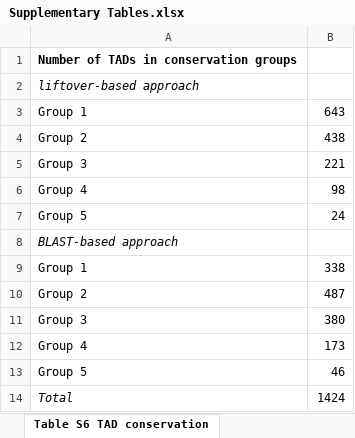
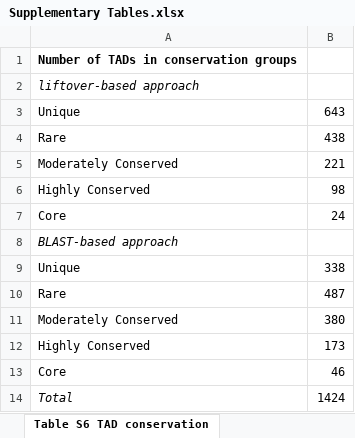
Before and after one commit to aminakur/Comparative_3D_genome_rice, an Excel workbook: tables/Supplementary Tables.xlsx, sheet Table S6 TAD conservation, drawn as a sheet; values as stored, in another font and other column widths than the file's, no borders; the diff names each change by its address in the sheet, - before the commit and + after, or states it on an @@ line.

Commit message:
Add scripts, results, figures, supplementary figures

```diff
--- a/tables/Supplementary Tables.xlsx (sheet Table S6 TAD conservation)
+++ b/tables/Supplementary Tables.xlsx (sheet Table S6 TAD conservation)
-A3: Group 1
+A3: Unique
-A4: Group 2
+A4: Rare
-A5: Group 3
+A5: Moderately Conserved
-A6: Group 4
+A6: Highly Conserved
-A7: Group 5
+A7: Core
-A9: Group 1
+A9: Unique
-A10: Group 2
+A10: Rare
-A11: Group 3
+A11: Moderately Conserved
-A12: Group 4
+A12: Highly Conserved
-A13: Group 5
+A13: Core
```
Also changed, not shown: 41 other files.
